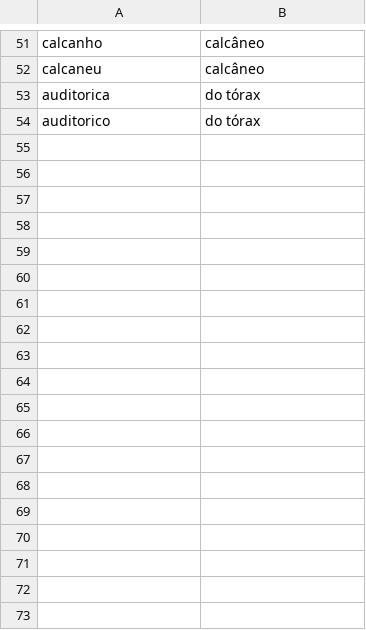
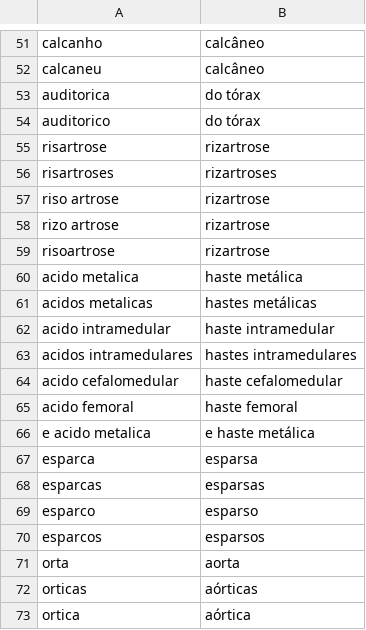
Before and after one commit to brunobrandaob2-dot/Rotrix-L1000, a TSV file: roteador-atual/dados/ouvido.tsv, drawn as a sheet; only a part is shown, gaps mark what is left out; the diff names each change by its address in the sheet, - before the commit and + after, or states it on an @@ line.

```diff
--- a/roteador-atual/dados/ouvido.tsv
+++ b/roteador-atual/dados/ouvido.tsv
+row 55: risartrose | rizartrose
+row 56: risartroses | rizartroses
+row 57: riso artrose | rizartrose
+row 58: rizo artrose | rizartrose
+row 59: risoartrose | rizartrose
+row 60: acido metalica | haste metálica
+row 61: acidos metalicas | hastes metálicas
+row 62: acido intramedular | haste intramedular
+row 63: acidos intramedulares | hastes intramedulares
+row 64: acido cefalomedular | haste cefalomedular
+row 65: acido femoral | haste femoral
+row 66: e acido metalica | e haste metálica
+row 67: esparca | esparsa
+row 68: esparcas | esparsas
+row 69: esparco | esparso
+row 70: esparcos | esparsos
+row 71: orta | aorta
+row 72: orticas | aórticas
+row 73: ortica | aórtica
```
Also changed, not shown: roteador-atual/handy/handy_radiology_map.tsv, 15 other files.
